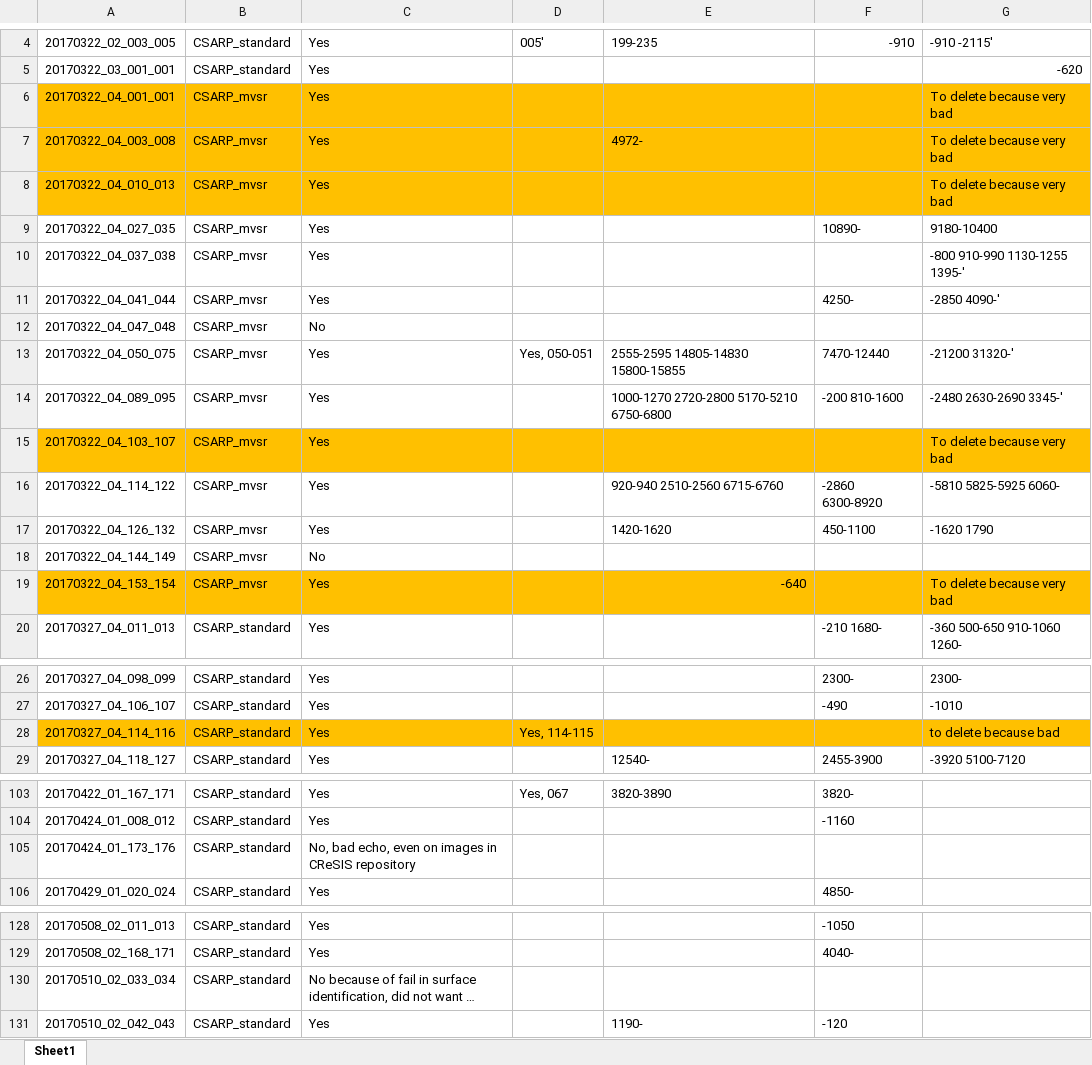
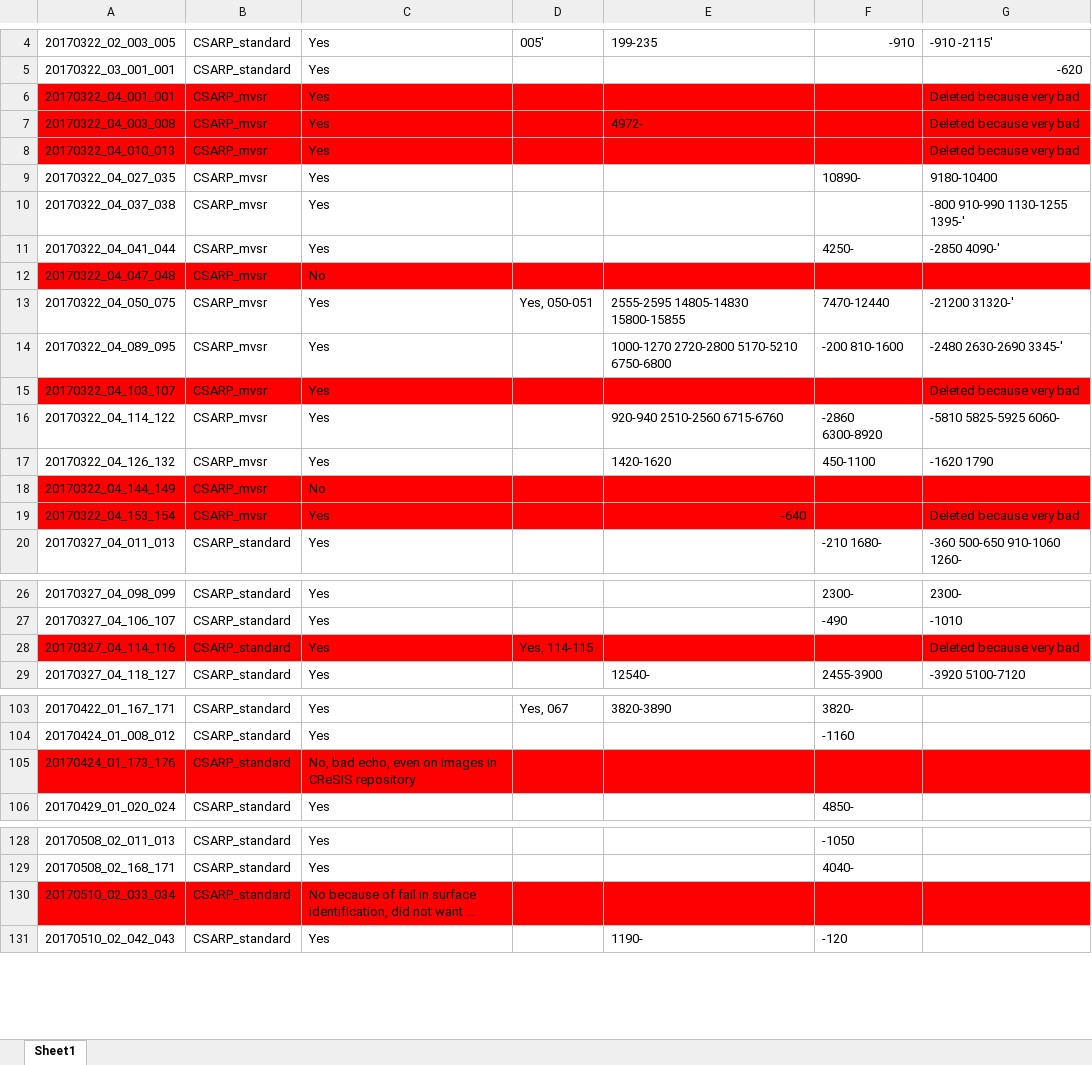
Before and after one commit to jullienn/changing_Greenland_iceslabs, an Excel workbook: intial_selection_20172018/logbook_2017_2018_data_processing.xlsx, sheet Sheet1, drawn as a sheet; only a part is shown, gaps mark what is left out; long unchanged cells end in …; values as stored, in another font and other column widths than the file's, no borders; the diff covers the shown part only; the diff names each change by its address in the sheet, - before the commit and + after, or states it on an @@ line.

Commit message:
Updating the exclusion excel file.

```diff
--- a/intial_selection_20172018/logbook_2017_2018_data_processing.xlsx (sheet Sheet1)
+++ b/intial_selection_20172018/logbook_2017_2018_data_processing.xlsx (sheet Sheet1)
-A6:G8 fill: #FFC000
+A6:G8 fill: #FF0000
-G6:G8: To delete because very bad
+G6:G8: Deleted because very bad
-A12:G12 fill: none
+A12:G12 fill: #FF0000
-A15:G15 fill: #FFC000
+A15:G15 fill: #FF0000
-G15: To delete because very bad
+G15: Deleted because very bad
-A18:G18 fill: none
+A18:G18 fill: #FF0000
-A19:G19 fill: #FFC000
+A19:G19 fill: #FF0000
-G19: To delete because very bad
+G19: Deleted because very bad
-A28:G28 fill: #FFC000
+A28:G28 fill: #FF0000
-G28: to delete because bad
+G28: Deleted because very bad
-A105:G105 fill: none
+A105:G105 fill: #FF0000
-A130:G130 fill: none
+A130:G130 fill: #FF0000
```
Also changed, not shown: cell formats elsewhere in this sheet, 1 other file.
